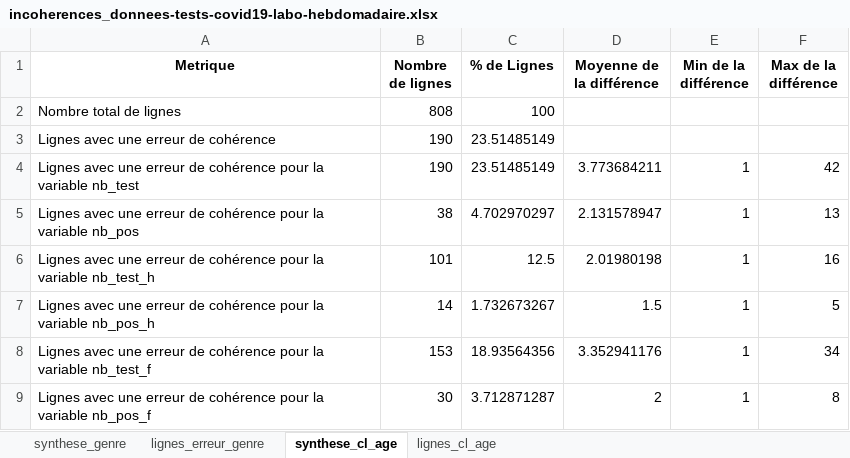
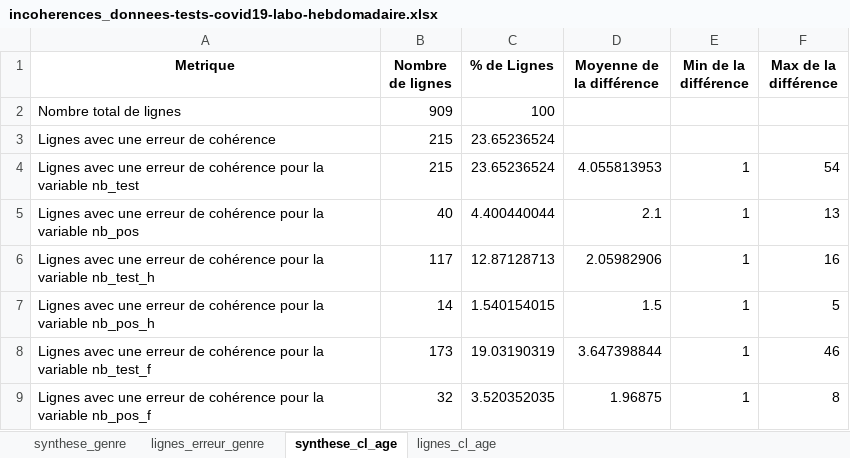
Before and after one commit to KimMontalibet/data_covid, an Excel workbook: src/output/incoherences_donnees-tests-covid19-labo-hebdomadaire.xlsx, sheet synthese_cl_age, drawn as a sheet; values as stored, in another font and other column widths than the file's, no borders; the diff names each change by its address in the sheet, - before the commit and + after, or states it on an @@ line.

```diff
--- a/src/output/incoherences_donnees-tests-covid19-labo-hebdomadaire.xlsx (sheet synthese_cl_age)
+++ b/src/output/incoherences_donnees-tests-covid19-labo-hebdomadaire.xlsx (sheet synthese_cl_age)
-B2 (Nombre de lignes): 808
+B2 (Nombre de lignes): 909
-B3:B4 (Nombre de lignes): 190
+B3:B4 (Nombre de lignes): 215
-C3:C4 (% de Lignes): 23.51485149
+C3:C4 (% de Lignes): 23.65236524
-D4 (Moyenne de la différence): 3.773684211
+D4 (Moyenne de la différence): 4.055813953
-F4 (Max de la différence): 42
+F4 (Max de la différence): 54
-B5 (Nombre de lignes): 38
+B5 (Nombre de lignes): 40
-C5 (% de Lignes): 4.702970297
+C5 (% de Lignes): 4.400440044
-D5 (Moyenne de la différence): 2.131578947
+D5 (Moyenne de la différence): 2.1
-B6 (Nombre de lignes): 101
+B6 (Nombre de lignes): 117
-C6 (% de Lignes): 12.5
+C6 (% de Lignes): 12.87128713
-D6 (Moyenne de la différence): 2.01980198
+D6 (Moyenne de la différence): 2.05982906
-C7 (% de Lignes): 1.732673267
+C7 (% de Lignes): 1.540154015
-B8 (Nombre de lignes): 153
+B8 (Nombre de lignes): 173
-C8 (% de Lignes): 18.93564356
+C8 (% de Lignes): 19.03190319
-D8 (Moyenne de la différence): 3.352941176
+D8 (Moyenne de la différence): 3.647398844
-F8 (Max de la différence): 34
+F8 (Max de la différence): 46
-B9 (Nombre de lignes): 30
+B9 (Nombre de lignes): 32
-C9 (% de Lignes): 3.712871287
+C9 (% de Lignes): 3.520352035
-D9 (Moyenne de la différence): 2
+D9 (Moyenne de la différence): 1.96875
```
Also changed, not shown: sheet lignes_cl_age, sheet lignes_erreur_genre, sheet synthese_genre, src/output/incoherences_donnees-hospitalieres-covid19.xlsx, src/output/incoherences_donnees-hospitalieres-etablissements-covid19.xlsx, 4 other files.
